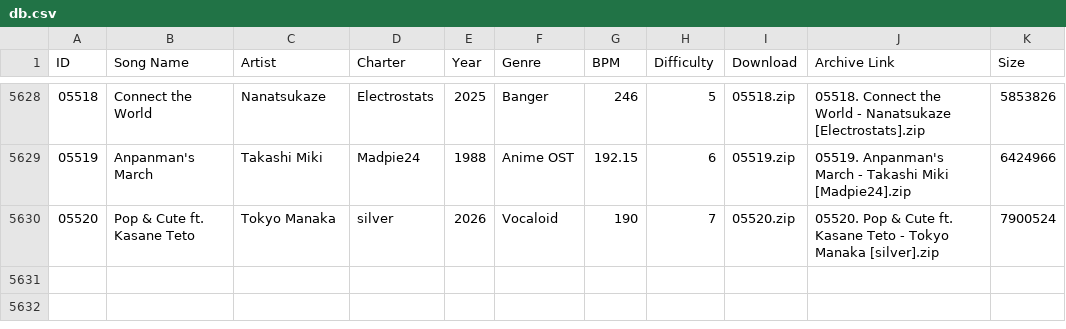
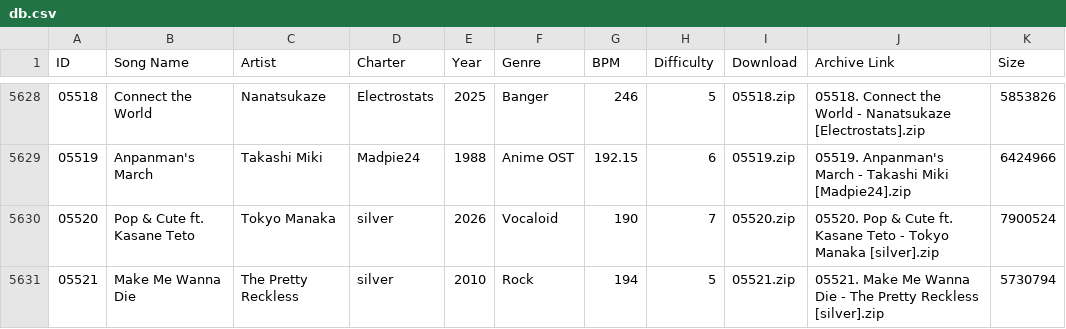
Before and after one commit to tc-mods/TromboneDB, a CSV file: docs/data/db.csv, drawn as a sheet; only a part is shown, gaps mark what is left out; the diff names each change by its address in the sheet, - before the commit and + after, or states it on an @@ line.

```diff
--- a/docs/data/db.csv
+++ b/docs/data/db.csv
+row 5631: 05521 | Make Me Wanna Die | The Pretty Reckless | silver | 2010 | Rock | 194 | 5 | 05521.zip | 05521. Make Me Wanna Die - The Pretty Reckless [silver].zip | 5730794
```
Also changed, not shown: 2 other files.
